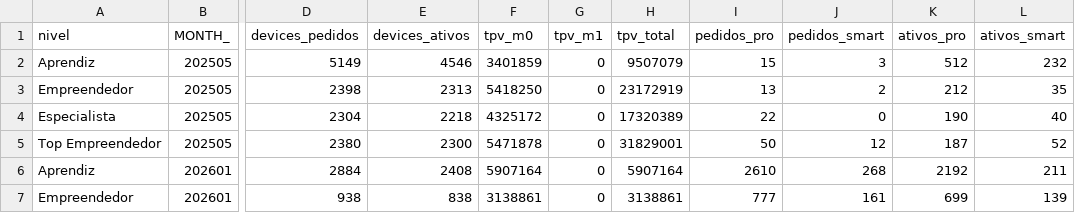
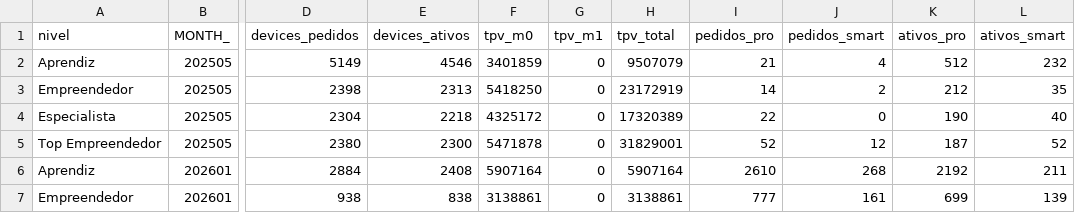
Before and after one commit to biancafnunes/resellers-grid, a CSV file: monthly.csv, drawn as a sheet; only a part is shown, gaps mark what is left out; the diff names each change by its address in the sheet, - before the commit and + after, or states it on an @@ line.

Commit message:
fix: rebuild completo 06/05/26 - orders 497 linhas, LP Mai/5, devices Mai/4-5

```diff
--- a/monthly.csv
+++ b/monthly.csv
-I2 (pedidos_pro): 15
+I2 (pedidos_pro): 21
-J2 (pedidos_smart): 3
+J2 (pedidos_smart): 4
-I3 (pedidos_pro): 13
+I3 (pedidos_pro): 14
-I5 (pedidos_pro): 50
+I5 (pedidos_pro): 52
```
